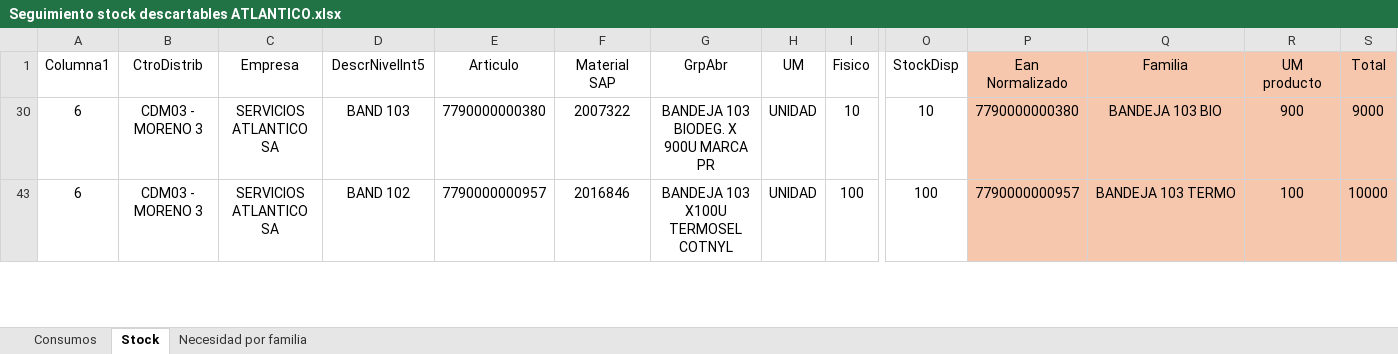
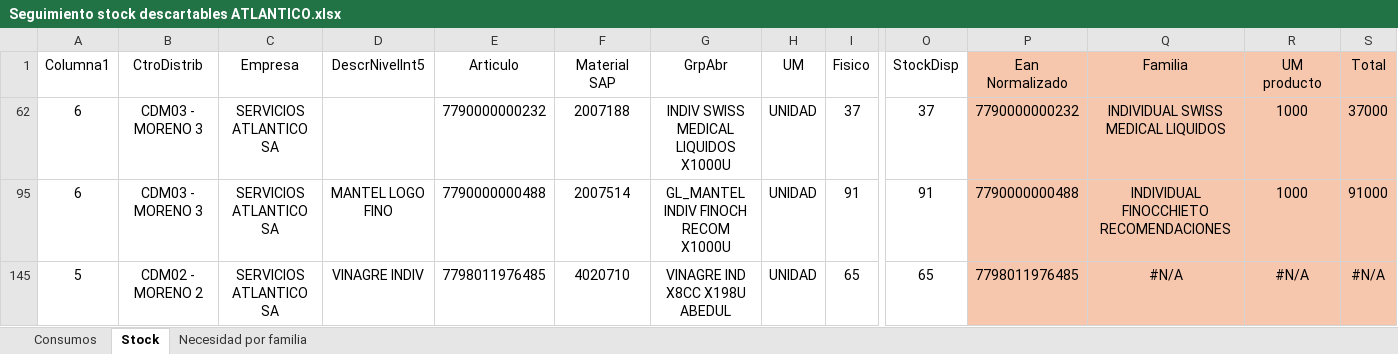
Before and after one commit to SpiderWacho/stock_grupol, an Excel workbook: Files/Seguimiento stock descartables ATLANTICO.xlsx, sheet Stock, drawn as a sheet; only a part is shown, gaps mark what is left out; values as stored, in another font and other column widths than the file's, no borders; table styles not drawn; addresses are those after the commit; rows hold the shown columns only; the diff covers the shown part only; the diff names each change by its address in the sheet, - before the commit and + after, or states it on an @@ line.

```diff
--- a/Files/Seguimiento stock descartables ATLANTICO.xlsx (sheet Stock)
+++ b/Files/Seguimiento stock descartables ATLANTICO.xlsx (sheet Stock)
-D62 (DescrNivelInt5): BAND 103
+D62 (DescrNivelInt5): (empty)
-E62 (Articulo): 7790000000380
+E62 (Articulo): 7790000000232
-F62 (Material SAP): 2007322
+F62 (Material SAP): 2007188
-G62 (GrpAbr): BANDEJA 103 BIODEG. X 900U MARCA PR
+G62 (GrpAbr): INDIV SWISS MEDICAL LIQUIDOS X1000U
-I62 (Fisico): 10
+I62 (Fisico): 37
-O62 (StockDisp): 10
+O62 (StockDisp): 37
-P62 (Ean Normalizado): 7790000000380
+P62 (Ean Normalizado): 7790000000232
-Q62 (Familia): BANDEJA 103 BIO
+Q62 (Familia): INDIVIDUAL SWISS MEDICAL LIQUIDOS
-R62 (UM producto): 900
+R62 (UM producto): 1000
-S62 (Total): 9000
+S62 (Total): 37000
-D95 (DescrNivelInt5): BAND 102
+D95 (DescrNivelInt5): MANTEL LOGO FINO
-E95 (Articulo): 7790000000957
+E95 (Articulo): 7790000000488
-F95 (Material SAP): 2016846
+F95 (Material SAP): 2007514
-G95 (GrpAbr): BANDEJA 103 X100U TERMOSEL COTNYL
+G95 (GrpAbr): GL_MANTEL INDIV FINOCH RECOM X1000U
-I95 (Fisico): 100
+I95 (Fisico): 91
-O95 (StockDisp): 100
+O95 (StockDisp): 91
-P95 (Ean Normalizado): 7790000000957
+P95 (Ean Normalizado): 7790000000488
-Q95 (Familia): BANDEJA 103 TERMO
+Q95 (Familia): INDIVIDUAL FINOCCHIETO RECOMENDACIONES
-R95 (UM producto): 100
+R95 (UM producto): 1000
-S95 (Total): 10000
+S95 (Total): 91000
@@ row 145 unhidden: 5 | CDM02 - MORENO 2 | SERVICIOS ATLANTICO SA | VINAGRE INDIV | 7798011976485 | 4020710 | VINAGRE IND X8CC X198U ABEDUL | UNIDAD | 65 | 65 | 7798011976485 | #N/A | #N/A | #N/A @@
```
Also changed, not shown: 3 added rows and 55 edited cells elsewhere in this sheet, sheet Consumos, sheet Necesidad por familia, hidden cells, Files/Seguimiento stock descartables VO.xlsx.
